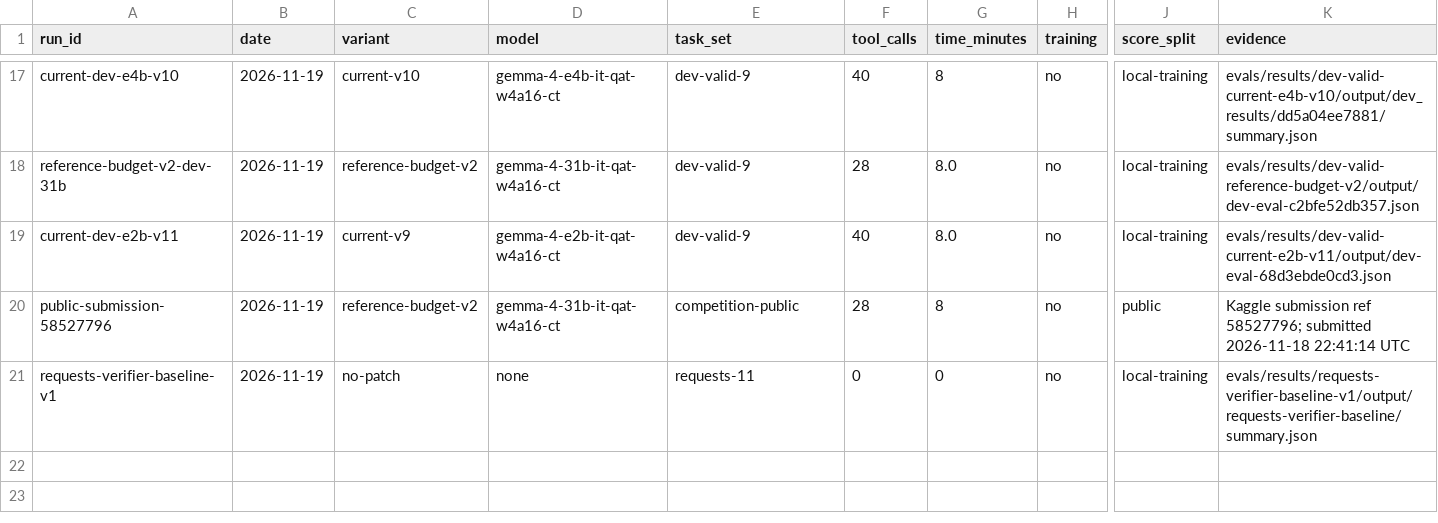
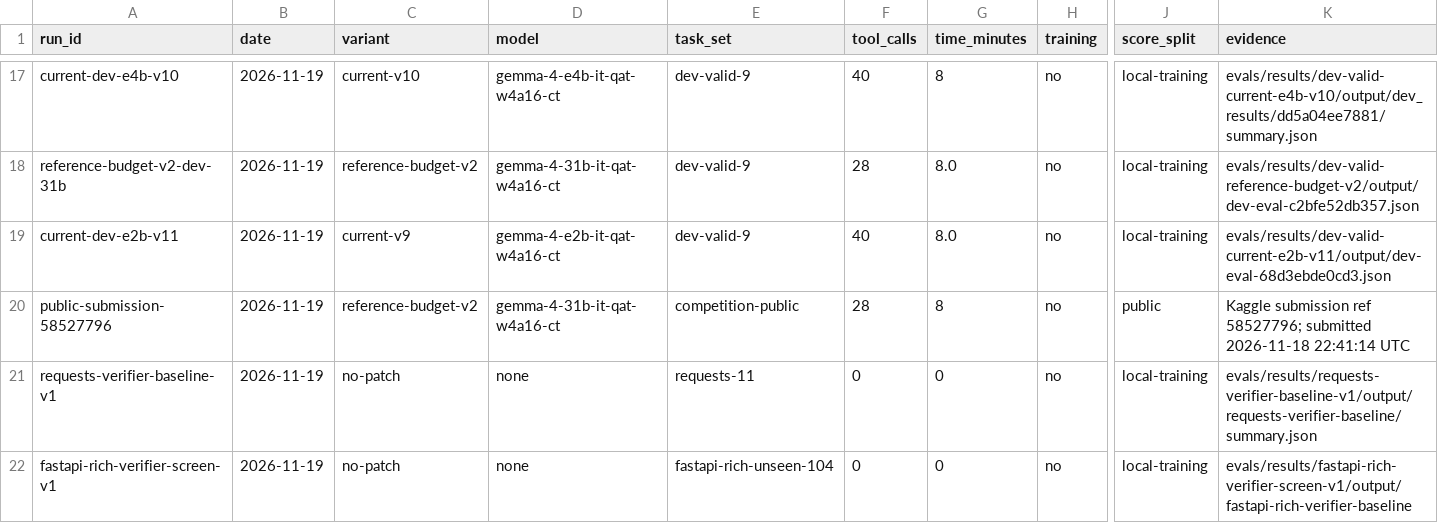
Before and after one commit to Acceleratorer/gemma-4-developer-agent, a CSV file: log/experiment-log.csv, drawn as a sheet; only a part is shown, gaps mark what is left out; rows hold the shown columns only; the diff names each change by its address in the sheet, - before the commit and + after, or states it on an @@ line.

Commit message:
Pin broader FastAPI and Rich verifier screen

```diff
--- a/log/experiment-log.csv
+++ b/log/experiment-log.csv
+row 22: fastapi-rich-verifier-screen-v1 | 2026-11-19 | no-patch | none | fastapi-rich-unseen-104 | 0 | 0 | no | local-training | evals/results/fastapi-rich-verifier-screen-v1/output/fastapi-rich-verifier-baseline
```
Also changed, not shown: 3 other files.
